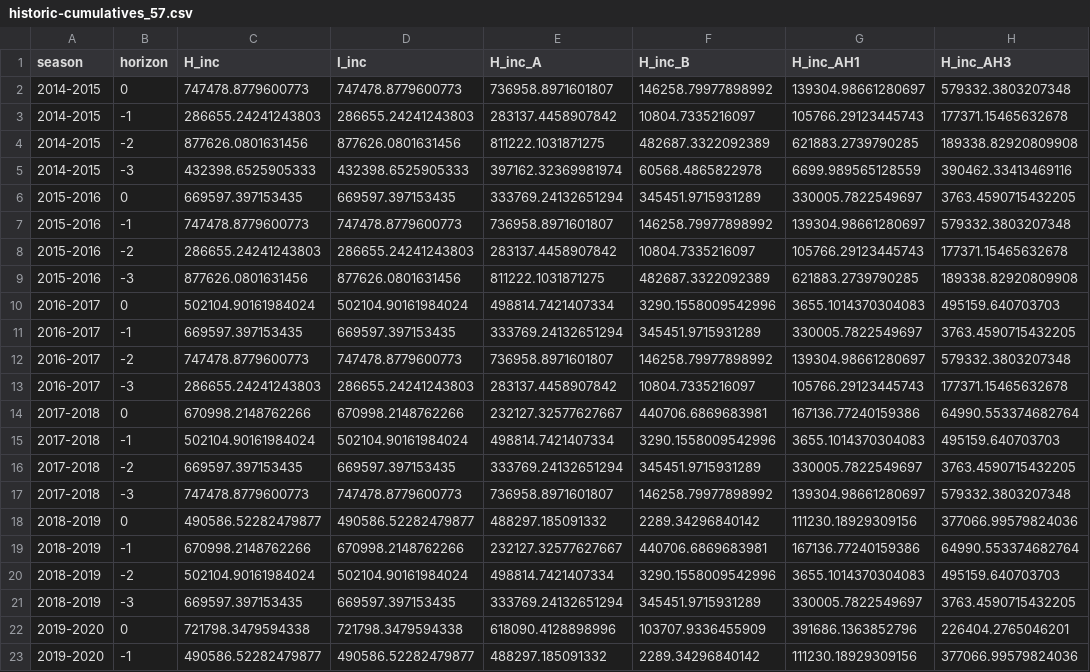
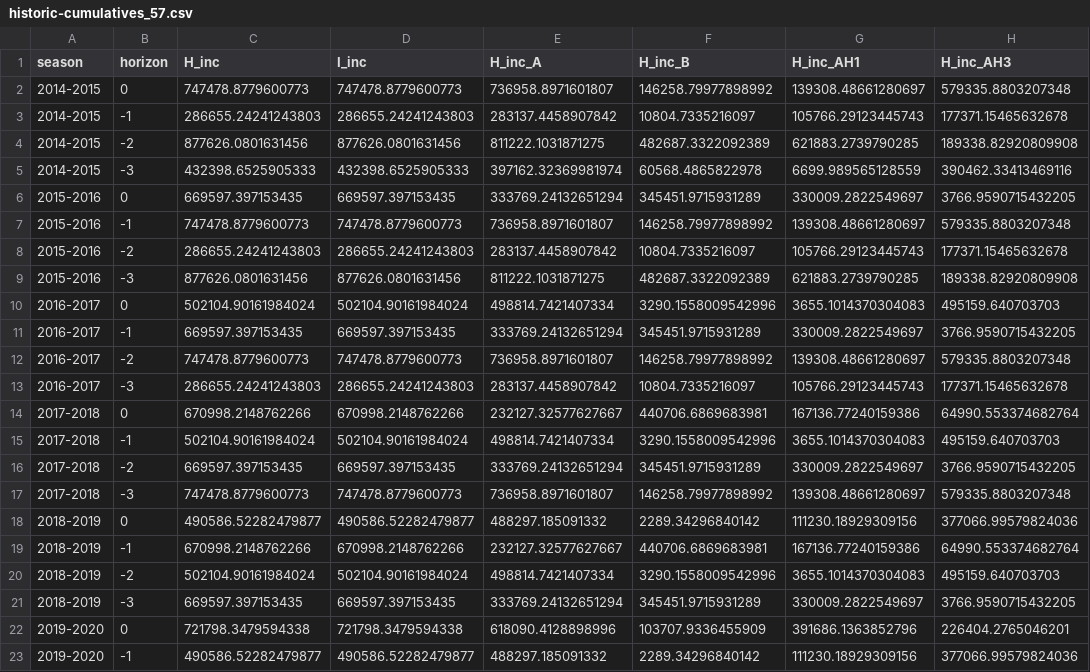
Before and after one commit to twallema/JHU-Cornell_hierarchSIR, a CSV file: data/interim/cases/historic-cumulatives_57.csv, drawn as a sheet; only a part is shown; the diff covers the shown part only.

```diff
--- a/data/interim/cases/historic-cumulatives_57.csv
+++ b/data/interim/cases/historic-cumulatives_57.csv
@@ -1,3 +1,3 @@
 season,horizon,H_inc,I_inc,H_inc_A,H_inc_B,H_inc_AH1,H_inc_AH3
-2014-2015,0,747478.8779600773,747478.8779600773,736958.8971601807,146258.79977898992,139304.98661280697,579332.3803207348
+2014-2015,0,747478.8779600773,747478.8779600773,736958.8971601807,146258.79977898992,139308.48661280697,579335.8803207348
 2014-2015,-1,286655.24241243803,286655.24241243803,283137.4458907842,10804.7335216097,105766.29123445743,177371.15465632678
@@ -5,4 +5,4 @@ season,horizon,H_inc,I_inc,H_inc_A,H_inc_B,H_inc_AH1,H_inc_AH3
 2014-2015,-3,432398.6525905333,432398.6525905333,397162.32369981974,60568.4865822978,6699.989565128559,390462.33413469116
-2015-2016,0,669597.397153435,669597.397153435,333769.24132651294,345451.9715931289,330005.7822549697,3763.4590715432205
-2015-2016,-1,747478.8779600773,747478.8779600773,736958.8971601807,146258.79977898992,139304.98661280697,579332.3803207348
+2015-2016,0,669597.397153435,669597.397153435,333769.24132651294,345451.9715931289,330009.2822549697,3766.9590715432205
+2015-2016,-1,747478.8779600773,747478.8779600773,736958.8971601807,146258.79977898992,139308.48661280697,579335.8803207348
 2015-2016,-2,286655.24241243803,286655.24241243803,283137.4458907842,10804.7335216097,105766.29123445743,177371.15465632678
@@ -10,4 +10,4 @@ season,horizon,H_inc,I_inc,H_inc_A,H_inc_B,H_inc_AH1,H_inc_AH3
 2016-2017,0,502104.90161984024,502104.90161984024,498814.7421407334,3290.1558009542996,3655.1014370304083,495159.640703703
-2016-2017,-1,669597.397153435,669597.397153435,333769.24132651294,345451.9715931289,330005.7822549697,3763.4590715432205
-2016-2017,-2,747478.8779600773,747478.8779600773,736958.8971601807,146258.79977898992,139304.98661280697,579332.3803207348
+2016-2017,-1,669597.397153435,669597.397153435,333769.24132651294,345451.9715931289,330009.2822549697,3766.9590715432205
+2016-2017,-2,747478.8779600773,747478.8779600773,736958.8971601807,146258.79977898992,139308.48661280697,579335.8803207348
 2016-2017,-3,286655.24241243803,286655.24241243803,283137.4458907842,10804.7335216097,105766.29123445743,177371.15465632678
@@ -15,4 +15,4 @@ season,horizon,H_inc,I_inc,H_inc_A,H_inc_B,H_inc_AH1,H_inc_AH3
 2017-2018,-1,502104.90161984024,502104.90161984024,498814.7421407334,3290.1558009542996,3655.1014370304083,495159.640703703
-2017-2018,-2,669597.397153435,669597.397153435,333769.24132651294,345451.9715931289,330005.7822549697,3763.4590715432205
-2017-2018,-3,747478.8779600773,747478.8779600773,736958.8971601807,146258.79977898992,139304.98661280697,579332.3803207348
+2017-2018,-2,669597.397153435,669597.397153435,333769.24132651294,345451.9715931289,330009.2822549697,3766.9590715432205
+2017-2018,-3,747478.8779600773,747478.8779600773,736958.8971601807,146258.79977898992,139308.48661280697,579335.8803207348
 2018-2019,0,490586.52282479877,490586.52282479877,488297.185091332,2289.34296840142,111230.18929309156,377066.99579824036
@@ -20,3 +20,3 @@ season,horizon,H_inc,I_inc,H_inc_A,H_inc_B,H_inc_AH1,H_inc_AH3
 2018-2019,-2,502104.90161984024,502104.90161984024,498814.7421407334,3290.1558009542996,3655.1014370304083,495159.640703703
-2018-2019,-3,669597.397153435,669597.397153435,333769.24132651294,345451.9715931289,330005.7822549697,3763.4590715432205
+2018-2019,-3,669597.397153435,669597.397153435,333769.24132651294,345451.9715931289,330009.2822549697,3766.9590715432205
 2019-2020,0,721798.3479594338,721798.3479594338,618090.4128898996,103707.9336455909,391686.1363852796,226404.2765046201
```
Also changed, not shown: 4 edited cells elsewhere in this file, data/interim/cases/incidences_57.csv, 3 other files.
